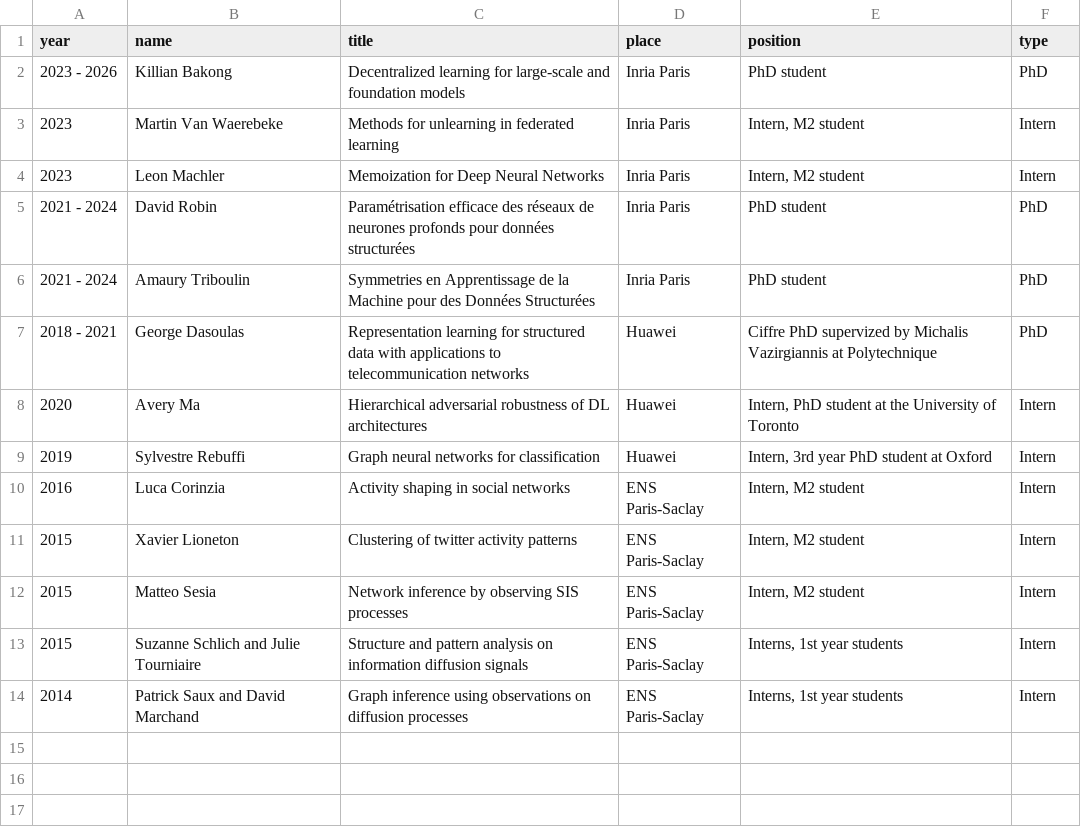
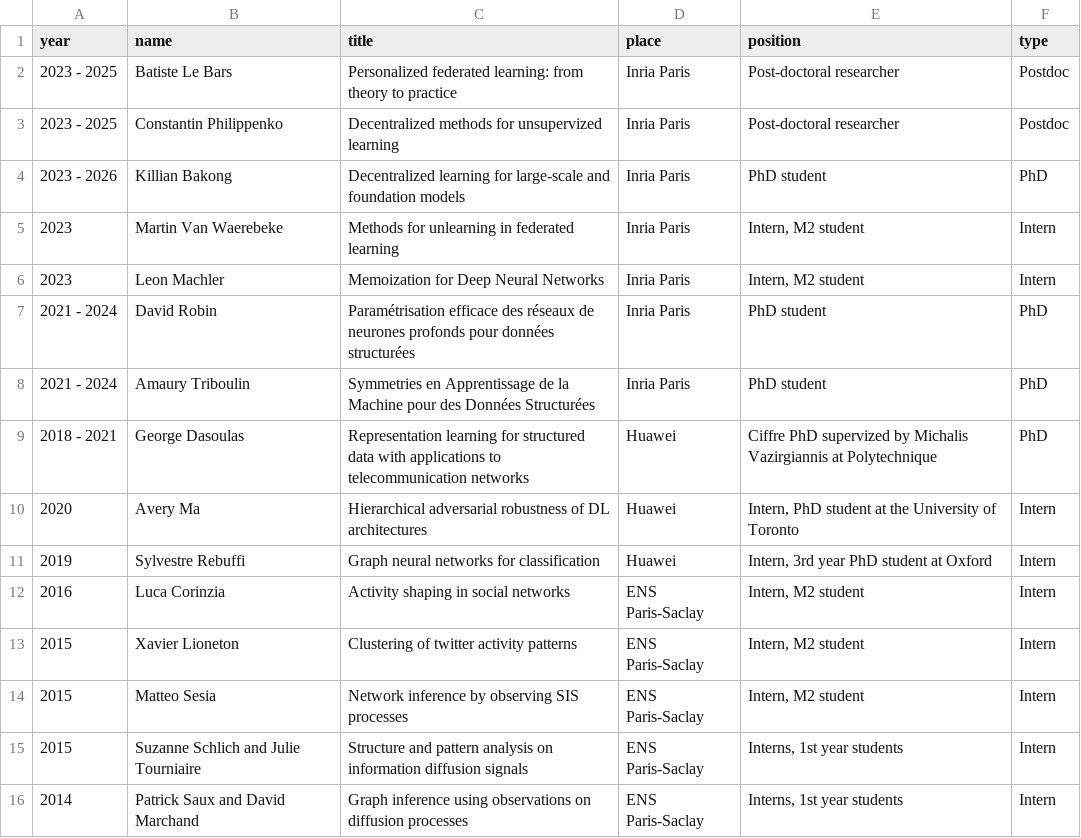
Before and after one commit to kscaman/kscaman.github.io, a CSV file: students.csv, drawn as a sheet; the diff names each change by its address in the sheet, - before the commit and + after, or states it on an @@ line.

Commit message:
added postdocs

```diff
--- a/students.csv
+++ b/students.csv
+row 2: 2023 - 2025 | Batiste Le Bars | Personalized federated learning: from theory to practice | Inria Paris | Post-doctoral researcher | Postdoc
+row 3: 2023 - 2025 | Constantin Philippenko | Decentralized methods for unsupervized learning | Inria Paris | Post-doctoral researcher | Postdoc
```
Also changed, not shown: 1 other file.
